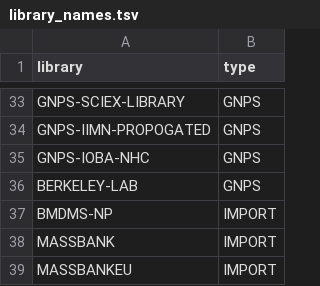
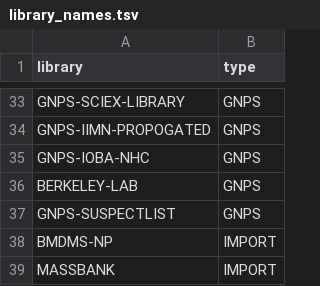
Before and after one commit to Wang-Bioinformatics-Lab/GNPS_ExternalStructureProxy, a TSV file: library_names.tsv, drawn as a sheet; only a part is shown, gaps mark what is left out; the shorter side is filled out with more unchanged rows.

Commit message:
adding suspect list

```diff
--- a/library_names.tsv
+++ b/library_names.tsv
@@ -36,2 +36,3 @@ GNPS-IOBA-NHC,GNPS
 BERKELEY-LAB,GNPS
+GNPS-SUSPECTLIST,GNPS
 BMDMS-NP,IMPORT
```
